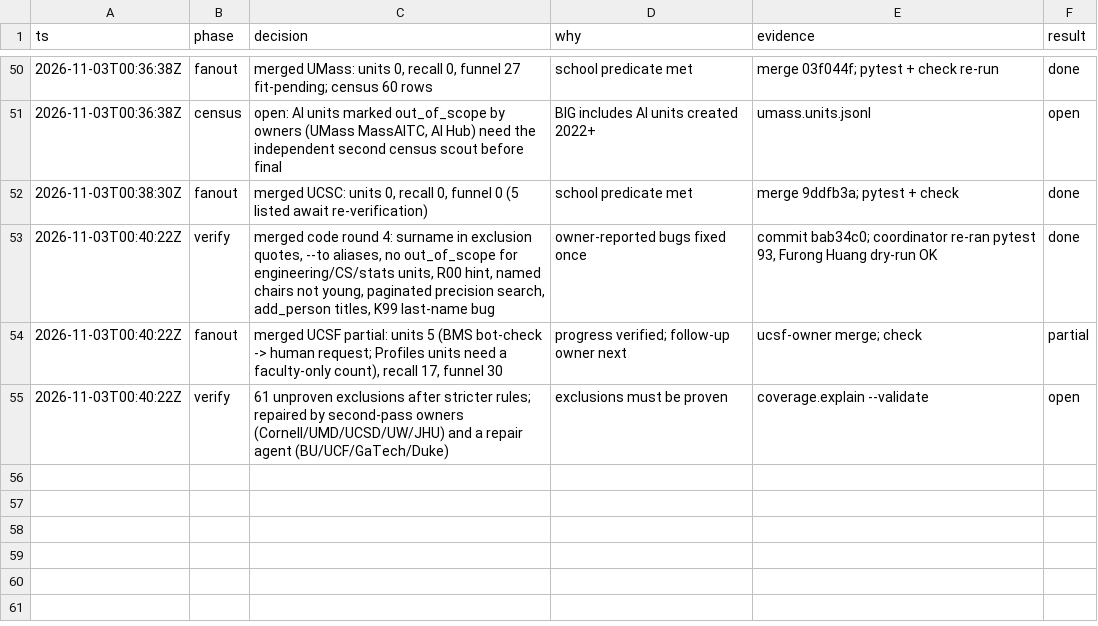
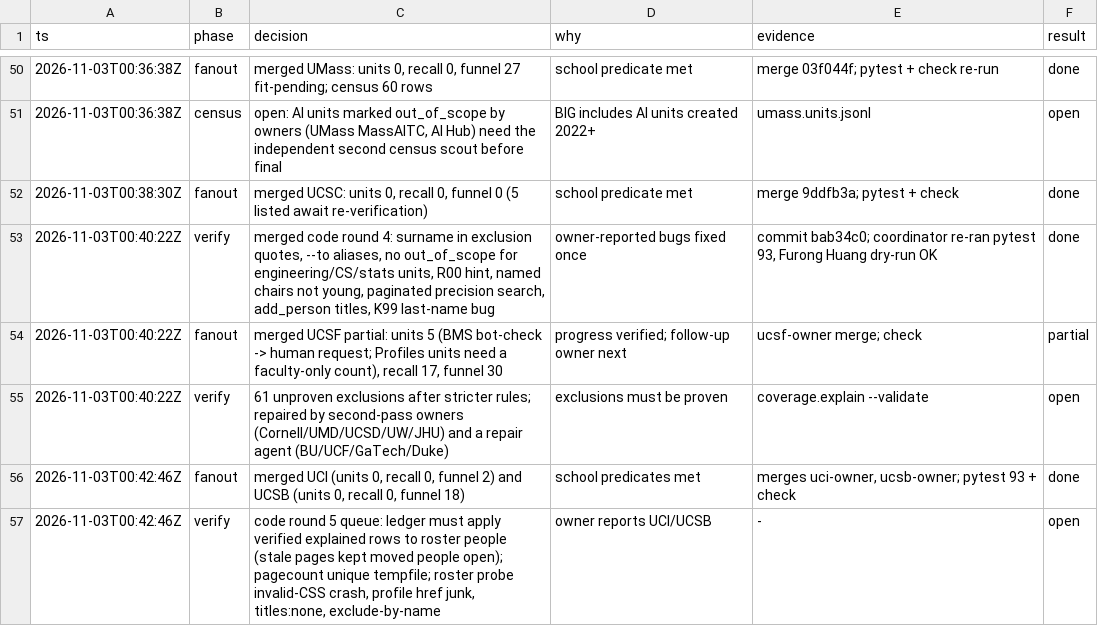
Before and after one commit to allliiita/phd-outreach, a TSV file: docs/decisions.tsv, drawn as a sheet; only a part is shown, gaps mark what is left out.

```diff
--- a/docs/decisions.tsv
+++ b/docs/decisions.tsv
@@ -55 +55,3 @@ ts	phase	decision	why	evidence	result
 2026-11-03T00:40:22Z	verify	61 unproven exclusions after stricter rules; repaired by second-pass owners (Cornell/UMD/UCSD/UW/JHU) and a repair agent (BU/UCF/GaTech/Duke)	exclusions must be proven	coverage.explain --validate	open
+2026-11-03T00:42:46Z	fanout	merged UCI (units 0, recall 0, funnel 2) and UCSB (units 0, recall 0, funnel 18)	school predicates met	merges uci-owner, ucsb-owner; pytest 93 + check	done
+2026-11-03T00:42:46Z	verify	code round 5 queue: ledger must apply verified explained rows to roster people (stale pages kept moved people open); pagecount unique tempfile; roster probe invalid-CSS crash, profile href junk, titles:none, exclude-by-name	owner reports UCI/UCSB	-	open
```
